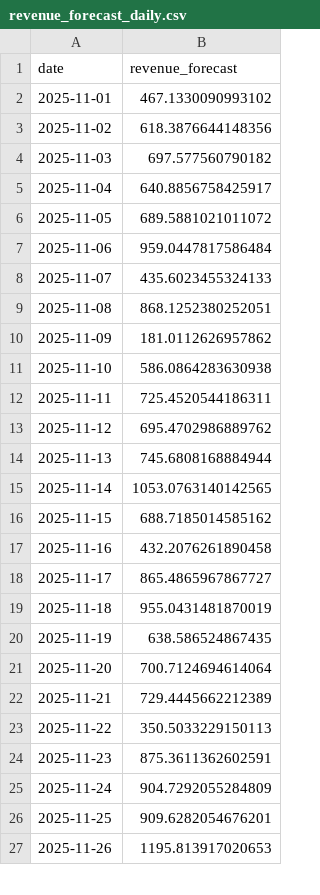
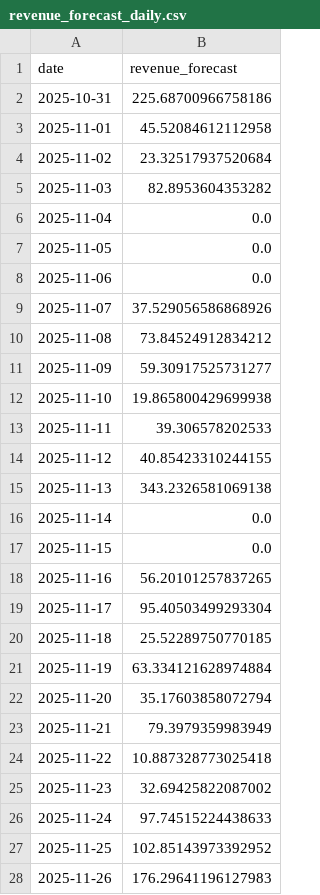
Before and after one commit to rhishikr/Data-Scientist-Agent, a CSV file: backend/data/forecast_outputs/revenue_forecast_daily.csv, drawn as a sheet; only a part is shown; the diff covers the shown part only.

```diff
--- a/backend/data/forecast_outputs/revenue_forecast_daily.csv
+++ b/backend/data/forecast_outputs/revenue_forecast_daily.csv
@@ -1,27 +1,28 @@
 date,revenue_forecast
-2025-11-01,467.1330090993102
-2025-11-02,618.3876644148356
-2025-11-03,697.577560790182
-2025-11-04,640.8856758425917
-2025-11-05,689.5881021011072
-2025-11-06,959.0447817586484
-2025-11-07,435.6023455324133
-2025-11-08,868.1252380252051
-2025-11-09,181.0112626957862
-2025-11-10,586.0864283630938
-2025-11-11,725.4520544186311
-2025-11-12,695.4702986889762
-2025-11-13,745.6808168884944
-2025-11-14,1053.0763140142565
-2025-11-15,688.7185014585162
-2025-11-16,432.2076261890458
-2025-11-17,865.4865967867727
-2025-11-18,955.0431481870019
-2025-11-19,638.586524867435
-2025-11-20,700.7124694614064
-2025-11-21,729.4445662212389
-2025-11-22,350.5033229150113
-2025-11-23,875.3611362602591
-2025-11-24,904.7292055284809
-2025-11-25,909.6282054676201
-2025-11-26,1195.813917020653
+2025-10-31,225.68700966758186
+2025-11-01,45.52084612112958
+2025-11-02,23.32517937520684
+2025-11-03,82.8953604353282
+2025-11-04,0.0
+2025-11-05,0.0
+2025-11-06,0.0
+2025-11-07,37.529056586868926
+2025-11-08,73.84524912834212
+2025-11-09,59.30917525731277
+2025-11-10,19.865800429699938
+2025-11-11,39.306578202533
+2025-11-12,40.85423310244155
+2025-11-13,343.2326581069138
+2025-11-14,0.0
+2025-11-15,0.0
+2025-11-16,56.20101257837265
+2025-11-17,95.40503499293304
+2025-11-18,25.52289750770185
+2025-11-19,63.334121628974884
+2025-11-20,35.17603858072794
+2025-11-21,79.3979359983949
+2025-11-22,10.887328773025418
+2025-11-23,32.69425822087002
+2025-11-24,97.74515224438633
+2025-11-25,102.85143973392952
+2025-11-26,176.29641196127983
```
Also changed, not shown: 1 removed row and 63 edited cells elsewhere in this file, backend/data/forecast_outputs/cashflow_forecast_daily.csv, backend/data/kpi_outputs/kpi_cards.csv, 51 other files.
